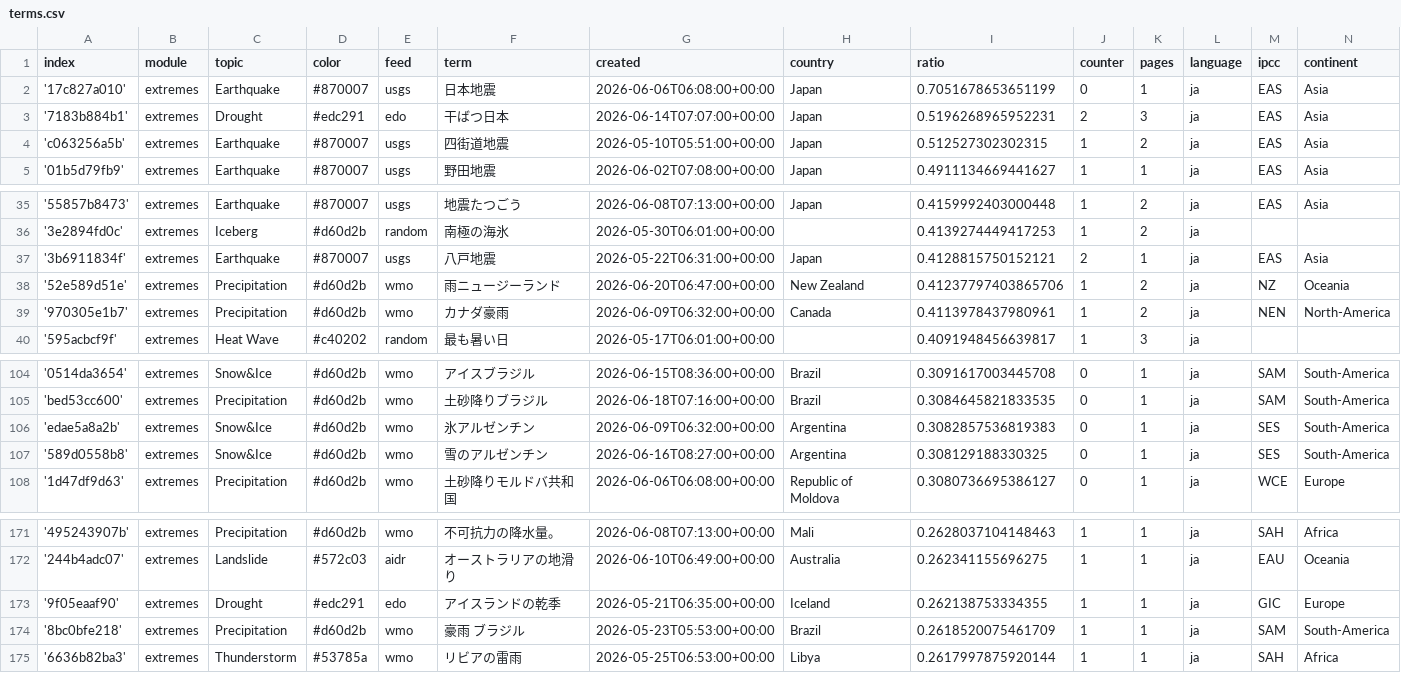
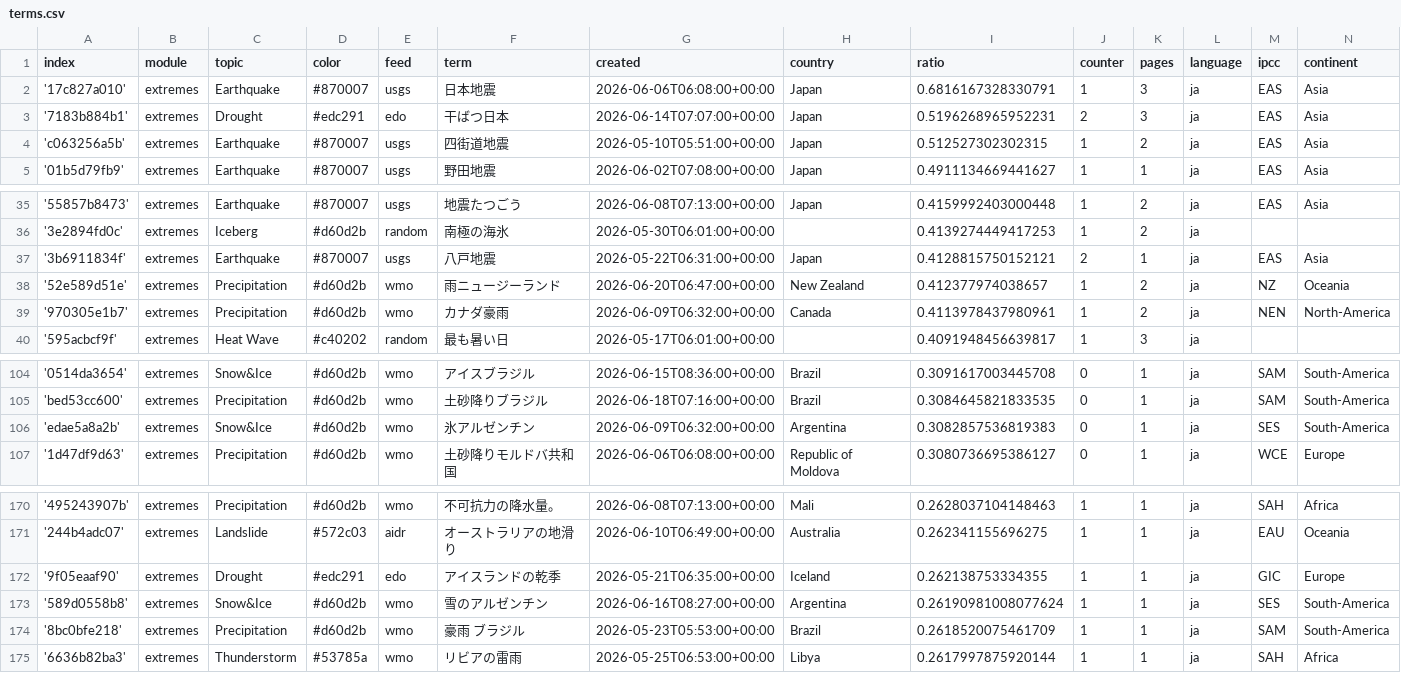
Before and after one commit to annajungfleischnews/japaneseExtremes, a CSV file: terms.csv, drawn as a sheet; only a part is shown, gaps mark what is left out.

```diff
--- a/terms.csv
+++ b/terms.csv
@@ -1,3 +1,3 @@
 index,module,topic,color,feed,term,created,country,ratio,counter,pages,language,ipcc,continent
-'17c827a010',extremes,Earthquake,#870007,usgs,日本地震,2026-06-06T06:08:00+00:00,Japan,0.7051678653651199,0,1,ja,EAS,Asia
+'17c827a010',extremes,Earthquake,#870007,usgs,日本地震,2026-06-06T06:08:00+00:00,Japan,0.6816167328330791,1,3,ja,EAS,Asia
 '7183b884b1',extremes,Drought,#edc291,edo,干ばつ日本,2026-06-14T07:07:00+00:00,Japan,0.5196268965952231,2,3,ja,EAS,Asia
@@ -37,3 +37,3 @@ index,module,topic,color,feed,term,created,country,ratio,counter,pages,language,
 '3b6911834f',extremes,Earthquake,#870007,usgs,八戸地震,2026-05-22T06:31:00+00:00,Japan,0.4128815750152121,2,1,ja,EAS,Asia
-'52e589d51e',extremes,Precipitation,#d60d2b,wmo,雨ニュージーランド,2026-06-20T06:47:00+00:00,New Zealand,0.41237797403865706,1,2,ja,NZ,Oceania
+'52e589d51e',extremes,Precipitation,#d60d2b,wmo,雨ニュージーランド,2026-06-20T06:47:00+00:00,New Zealand,0.412377974038657,1,2,ja,NZ,Oceania
 '970305e1b7',extremes,Precipitation,#d60d2b,wmo,カナダ豪雨,2026-06-09T06:32:00+00:00,Canada,0.4113978437980961,1,2,ja,NEN,North-America
@@ -106,3 +106,2 @@ index,module,topic,color,feed,term,created,country,ratio,counter,pages,language,
 'edae5a8a2b',extremes,Snow&Ice,#d60d2b,wmo,氷アルゼンチン,2026-06-09T06:32:00+00:00,Argentina,0.3082857536819383,0,1,ja,SES,South-America
-'589d0558b8',extremes,Snow&Ice,#d60d2b,wmo,雪のアルゼンチン,2026-06-16T08:27:00+00:00,Argentina,0.308129188330325,0,1,ja,SES,South-America
 '1d47df9d63',extremes,Precipitation,#d60d2b,wmo,土砂降りモルドバ共和国,2026-06-06T06:08:00+00:00,Republic of Moldova,0.3080736695386127,0,1,ja,WCE,Europe
@@ -173,2 +172,3 @@ index,module,topic,color,feed,term,created,country,ratio,counter,pages,language,
 '9f05eaaf90',extremes,Drought,#edc291,edo,アイスランドの乾季,2026-05-21T06:35:00+00:00,Iceland,0.262138753334355,1,1,ja,GIC,Europe
+'589d0558b8',extremes,Snow&Ice,#d60d2b,wmo,雪のアルゼンチン,2026-06-16T08:27:00+00:00,Argentina,0.26190981008077624,1,1,ja,SES,South-America
 '8bc0bfe218',extremes,Precipitation,#d60d2b,wmo,豪雨 ブラジル,2026-05-23T05:53:00+00:00,Brazil,0.2618520075461709,1,1,ja,SAM,South-America
```
Also changed, not shown: 2 other files.
